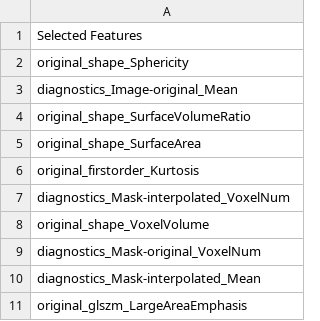
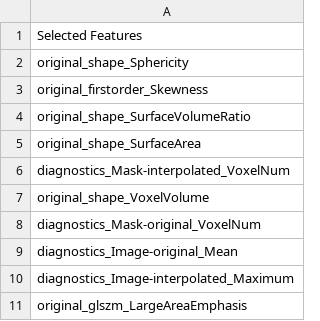
Before and after one commit to swee7zania/Diagnosis-of-Pulmonary-Lesions, a CSV file: main/2. Feature Extraction/4. Feature Selection/refs/selected_features.csv, drawn as a sheet.

```diff
--- a/main/2. Feature Extraction/4. Feature Selection/refs/selected_features.csv
+++ b/main/2. Feature Extraction/4. Feature Selection/refs/selected_features.csv
@@ -2,6 +2,5 @@ Selected Features
 original_shape_Sphericity
-diagnostics_Image-original_Mean
+original_firstorder_Skewness
 original_shape_SurfaceVolumeRatio
 original_shape_SurfaceArea
-original_firstorder_Kurtosis
 diagnostics_Mask-interpolated_VoxelNum
@@ -9,3 +8,4 @@ original_shape_VoxelVolume
 diagnostics_Mask-original_VoxelNum
-diagnostics_Mask-interpolated_Mean
+diagnostics_Image-original_Mean
+diagnostics_Image-interpolated_Maximum
 original_glszm_LargeAreaEmphasis
```
Also changed, not shown: main/3. Machine Learning/refs/y_test.csv, 21 other files.
